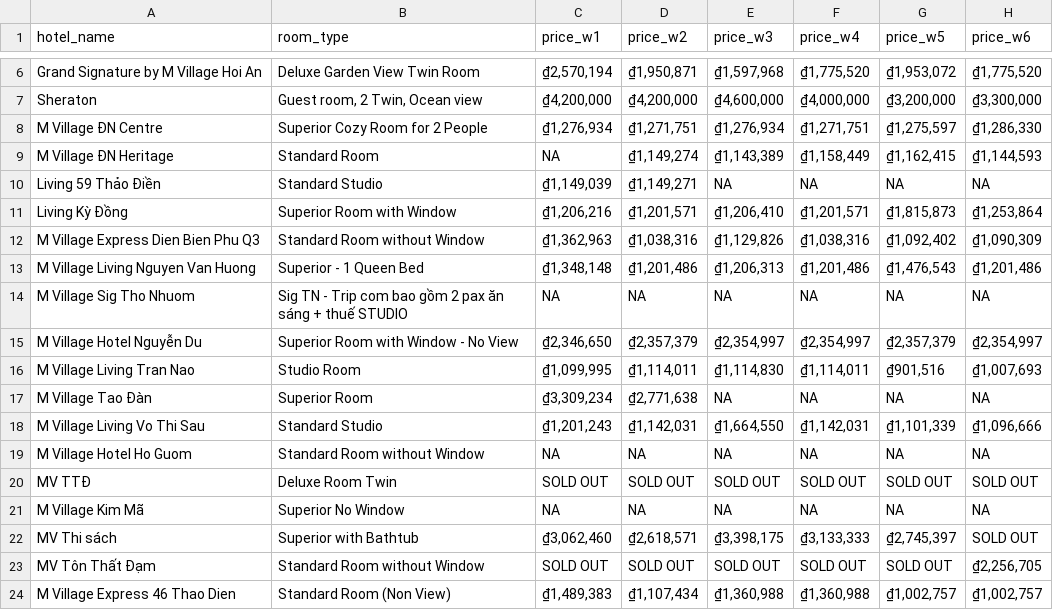
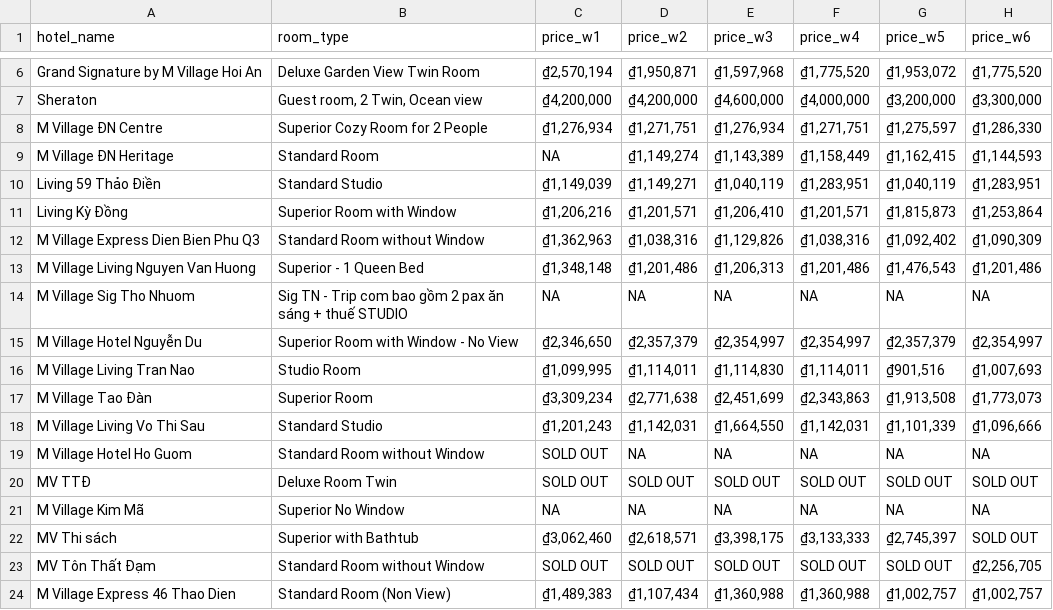
Before and after one commit to hchinhtrung/mvillage-email-template, a CSV file: 31.crawl-tool/tr1/hotel_prices_temp_tr1.csv, drawn as a sheet; only a part is shown, gaps mark what is left out.

```diff
--- a/31.crawl-tool/tr1/hotel_prices_temp_tr1.csv
+++ b/31.crawl-tool/tr1/hotel_prices_temp_tr1.csv
@@ -9,3 +9,3 @@ M Village ĐN Centre,Superior Cozy Room for 2 People,"₫1,276,934","₫1,271,75
 M Village ĐN Heritage,Standard Room,NA,"₫1,149,274","₫1,143,389","₫1,158,449","₫1,162,415","₫1,144,593"
-Living 59 Thảo Điền,Standard Studio,"₫1,149,039","₫1,149,271",NA,NA,NA,NA
+Living 59 Thảo Điền,Standard Studio,"₫1,149,039","₫1,149,271","₫1,040,119","₫1,283,951","₫1,040,119","₫1,283,951"
 Living Kỳ Đồng,Superior Room with Window,"₫1,206,216","₫1,201,571","₫1,206,410","₫1,201,571","₫1,815,873","₫1,253,864"
@@ -16,5 +16,5 @@ M Village Hotel Nguyễn Du,Superior Room with Window - No View,"₫2,346,650","
 M Village Living Tran Nao,Studio Room,"₫1,099,995","₫1,114,011","₫1,114,830","₫1,114,011","₫901,516","₫1,007,693"
-M Village Tao Đàn,Superior Room,"₫3,309,234","₫2,771,638",NA,NA,NA,NA
+M Village Tao Đàn,Superior Room,"₫3,309,234","₫2,771,638","₫2,451,699","₫2,343,863","₫1,913,508","₫1,773,073"
 M Village Living Vo Thi Sau,Standard Studio,"₫1,201,243","₫1,142,031","₫1,664,550","₫1,142,031","₫1,101,339","₫1,096,666"
-M Village Hotel Ho Guom,Standard Room without Window,NA,NA,NA,NA,NA,NA
+M Village Hotel Ho Guom,Standard Room without Window,SOLD OUT,NA,NA,NA,NA,NA
 MV TTĐ,Deluxe Room Twin,SOLD OUT,SOLD OUT,SOLD OUT,SOLD OUT,SOLD OUT,SOLD OUT
```
Also changed, not shown: 31.crawl-tool/m3/hotel_prices_temp_m3.csv, 31.crawl-tool/m4/hotel_prices_temp_m4.csv, 5 other files.
